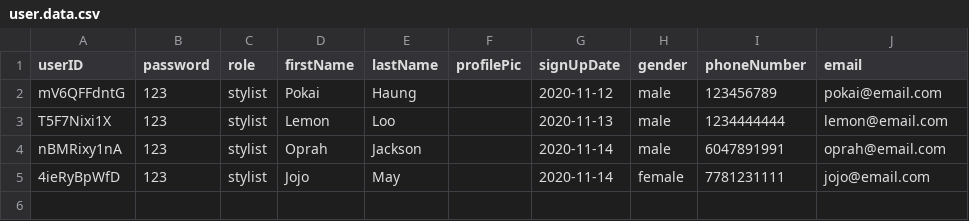
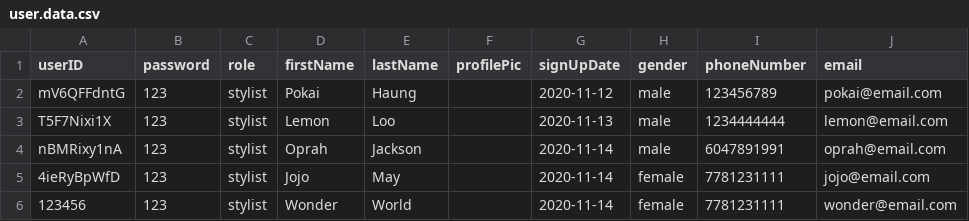
Before and after one commit to pokai-huang0828/cstp1206_home_salon_project, a CSV file: data/user.data.csv, drawn as a sheet.

```diff
--- a/data/user.data.csv
+++ b/data/user.data.csv
@@ -5 +5,2 @@ nBMRixy1nA,123,stylist,Oprah,Jackson,,2020-11-14,male,6047891991,oprah@email.com
 4ieRyBpWfD,123,stylist,Jojo,May,,2020-11-14,female,7781231111,jojo@email.com
+123456,123,stylist,Wonder,World,,2020-11-14,female,7781231111,wonder@email.com
```
Also changed, not shown: data/stylist.data.csv, 3 other files.
